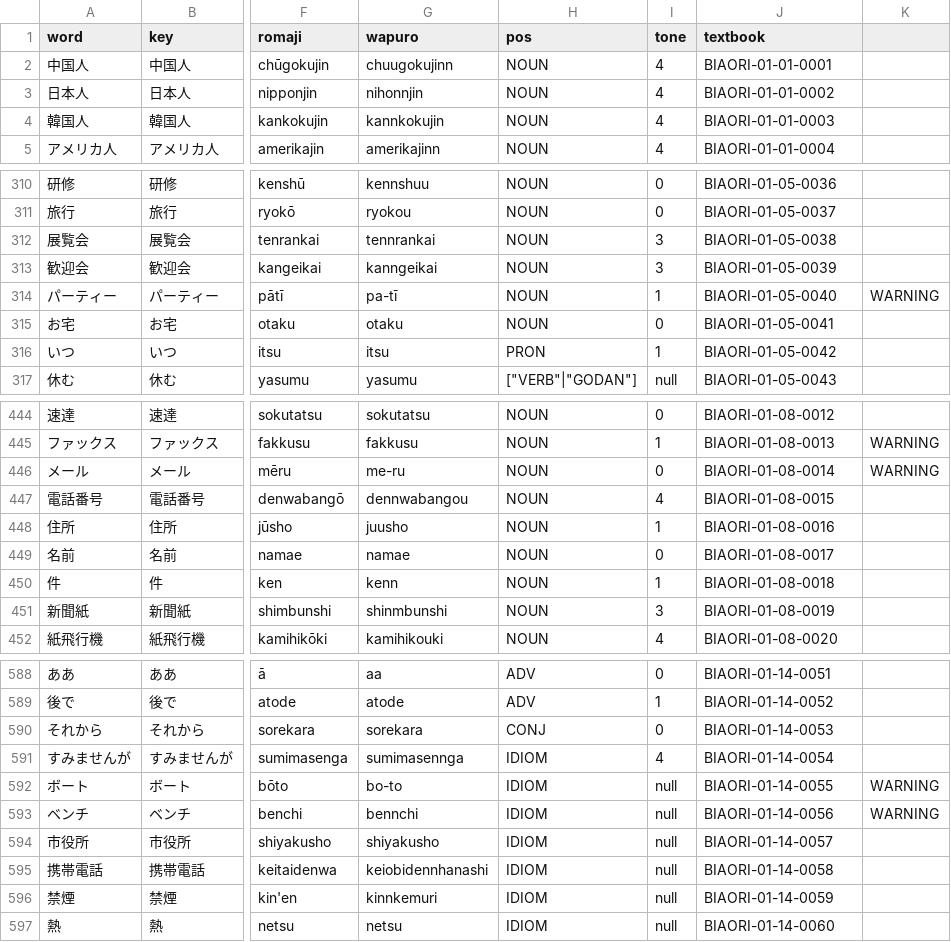
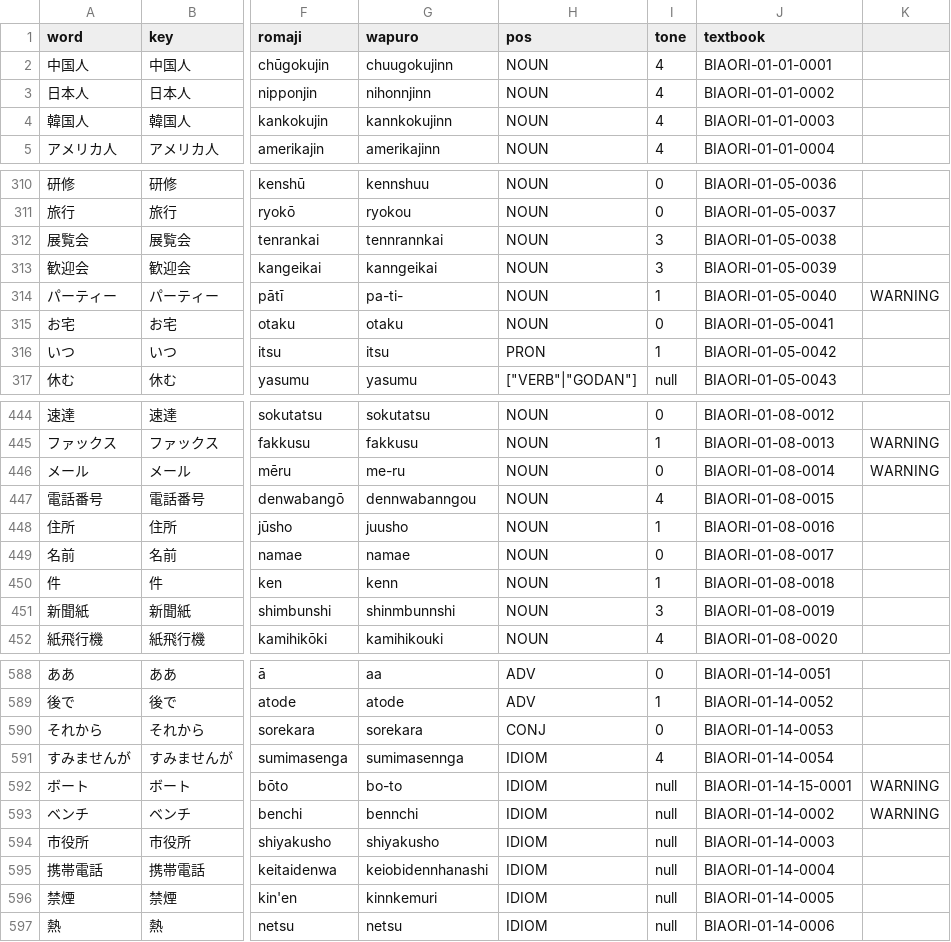
Before and after one commit to poifuture/poigoi, a CSV file: app/spider/BiaozhunRibenyuValidate.csv, drawn as a sheet; only a part is shown, gaps mark what is left out; the diff covers the shown part only; the diff names each change by its address in the sheet, - before the commit and + after, or states it on an @@ line.

```diff
--- a/app/spider/BiaozhunRibenyuValidate.csv
+++ b/app/spider/BiaozhunRibenyuValidate.csv
-G3 (wapuro): nihonnjin
+G3 (wapuro): nihonnjinn
-G4 (wapuro): kannkokujin
+G4 (wapuro): kannkokujinn
-G312 (wapuro): tennrankai
+G312 (wapuro): tennrannkai
-G314 (wapuro): pa-tī
+G314 (wapuro): pa-ti-
-G447 (wapuro): dennwabangou
+G447 (wapuro): dennwabanngou
-G451 (wapuro): shinmbunshi
+G451 (wapuro): shinmbunnshi
-J592 (textbook): BIAORI-01-14-0055
+J592 (textbook): BIAORI-01-14-15-0001
-J593 (textbook): BIAORI-01-14-0056
+J593 (textbook): BIAORI-01-14-0002
-J594 (textbook): BIAORI-01-14-0057
+J594 (textbook): BIAORI-01-14-0003
-J595 (textbook): BIAORI-01-14-0058
+J595 (textbook): BIAORI-01-14-0004
-J596 (textbook): BIAORI-01-14-0059
+J596 (textbook): BIAORI-01-14-0005
-J597 (textbook): BIAORI-01-14-0060
+J597 (textbook): BIAORI-01-14-0006
```
Also changed, not shown: 18 edited cells elsewhere in this file, app/spider/BiaozhunRibenyuInput.csv, 3 other files.
